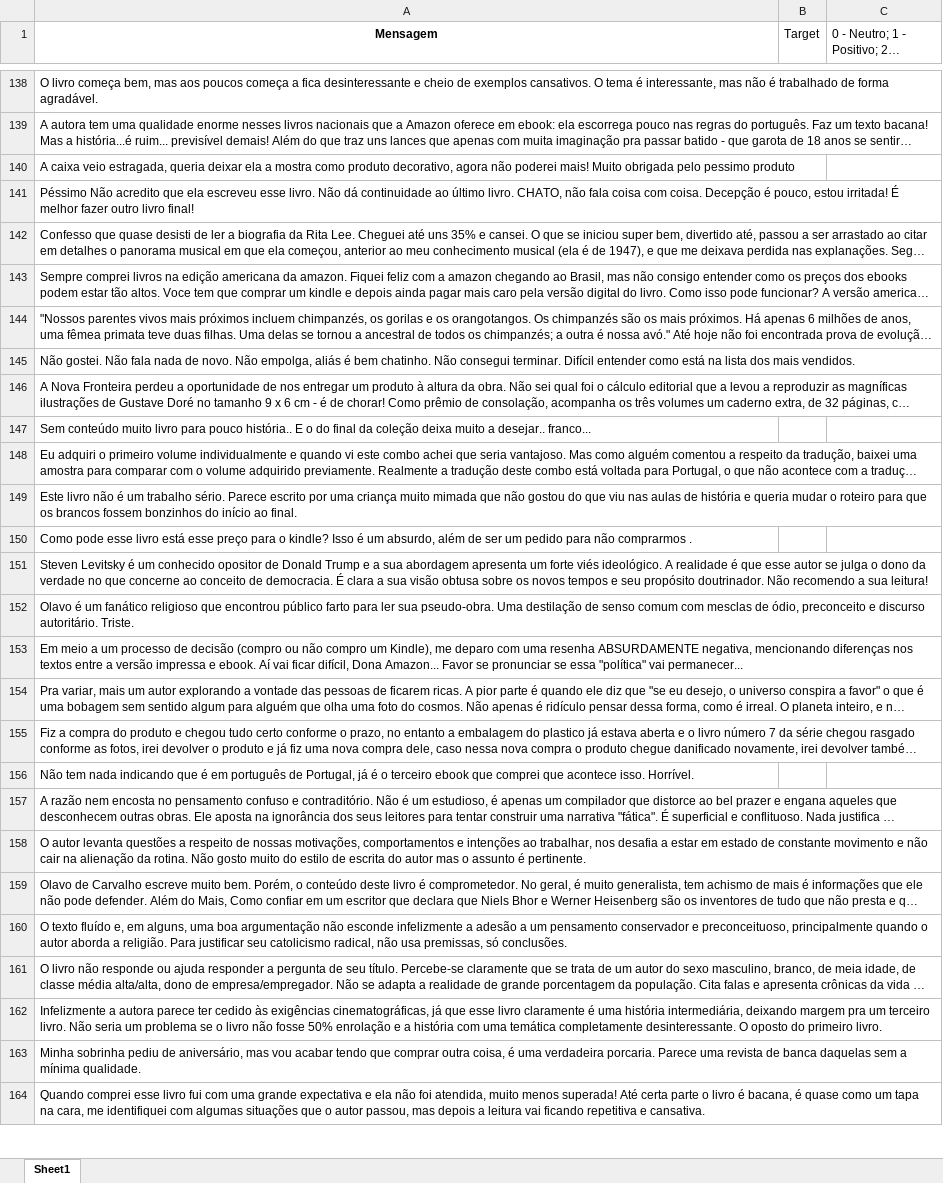
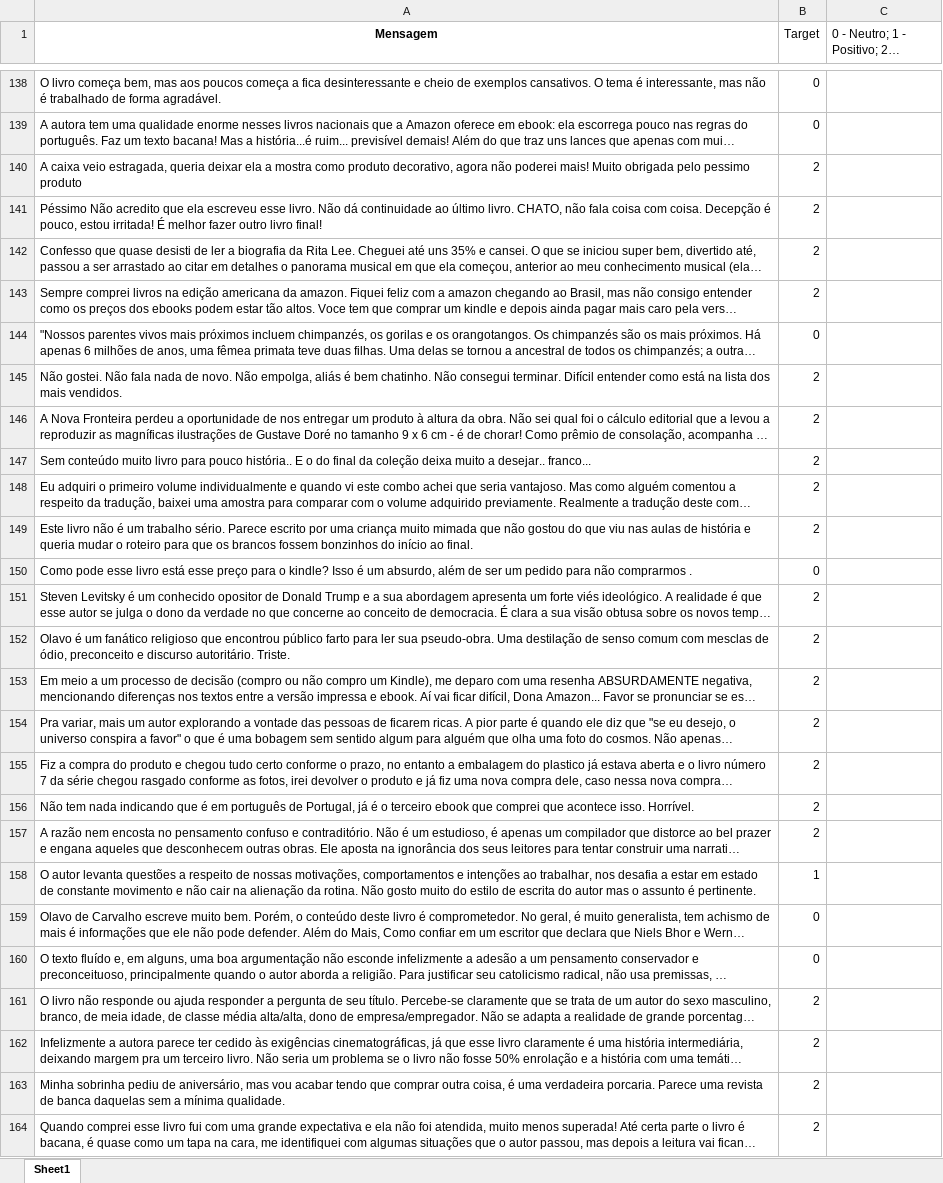
Before and after one commit to LeoAlmodi/Proj1_LEOTHEO_CDADOS, an Excel workbook: dados_teste.xlsx, sheet Sheet1, drawn as a sheet; only a part is shown, gaps mark what is left out; long unchanged cells end in …; values as stored, in another font and other column widths than the file's, no borders; the diff covers the shown part only; the diff names each change by its address in the sheet, - before the commit and + after, or states it on an @@ line.

```diff
--- a/dados_teste.xlsx (sheet Sheet1)
+++ b/dados_teste.xlsx (sheet Sheet1)
-B138:B139 (Target): (empty)
+B138:B139 (Target): 0
-B140:B143 (Target): (empty)
+B140:B143 (Target): 2
-B144 (Target): (empty)
+B144 (Target): 0
-B145:B149 (Target): (empty)
+B145:B149 (Target): 2
-B150 (Target): (empty)
+B150 (Target): 0
-B151:B157 (Target): (empty)
+B151:B157 (Target): 2
-B158 (Target): (empty)
+B158 (Target): 1
-B159:B160 (Target): (empty)
+B159:B160 (Target): 0
-B161:B164 (Target): (empty)
+B161:B164 (Target): 2
```
Also changed, not shown: 64 edited cells elsewhere in this sheet.
